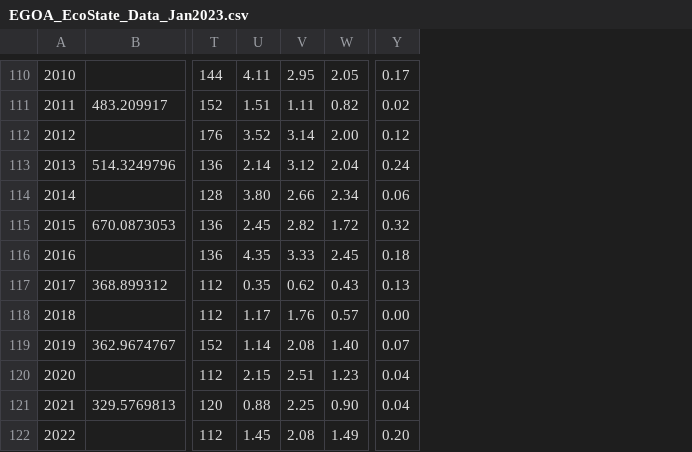
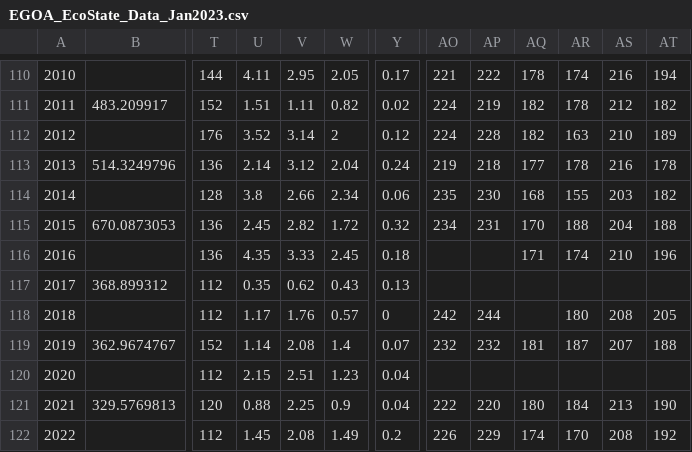
Before and after one commit to ecosystem-state/goa, a CSV file: data/EGOA_EcoState_Data_Jan2023.csv, drawn as a sheet; only a part is shown, gaps mark what is left out; the diff covers the shown part only; the diff names each change by its address in the sheet, - before the commit and + after, or states it on an @@ line.

```diff
--- a/data/EGOA_EcoState_Data_Jan2023.csv
+++ b/data/EGOA_EcoState_Data_Jan2023.csv
+column AO, rows 110-122: 221 | 224 | 224 | 219 | 235 | 234 |  |  | 242 | 232 |  | 222 | 226
+column AP, rows 110-122: 222 | 219 | 228 | 218 | 230 | 231 |  |  | 244 | 232 |  | 220 | 229
+column AQ, rows 110-122: 178 | 182 | 182 | 177 | 168 | 170 | 171 |  |  | 181 |  | 180 | 174
+column AR, rows 110-122: 174 | 178 | 163 | 178 | 155 | 188 | 174 |  | 180 | 187 |  | 184 | 170
+column AS, rows 110-122: 216 | 212 | 210 | 216 | 203 | 204 | 210 |  | 208 | 207 |  | 213 | 208
+column AT, rows 110-122: 194 | 182 | 189 | 178 | 182 | 188 | 196 |  | 205 | 188 |  | 190 | 192
-W112: 2.00
+W112: 2
-U114: 3.80
+U114: 3.8
-Y118: 0.00
+Y118: 0
-W119: 1.40
+W119: 1.4
-W121: 0.90
+W121: 0.9
-Y122: 0.20
+Y122: 0.2
```
Also changed, not shown: 7 edited cells elsewhere in this file, 3 other files.
